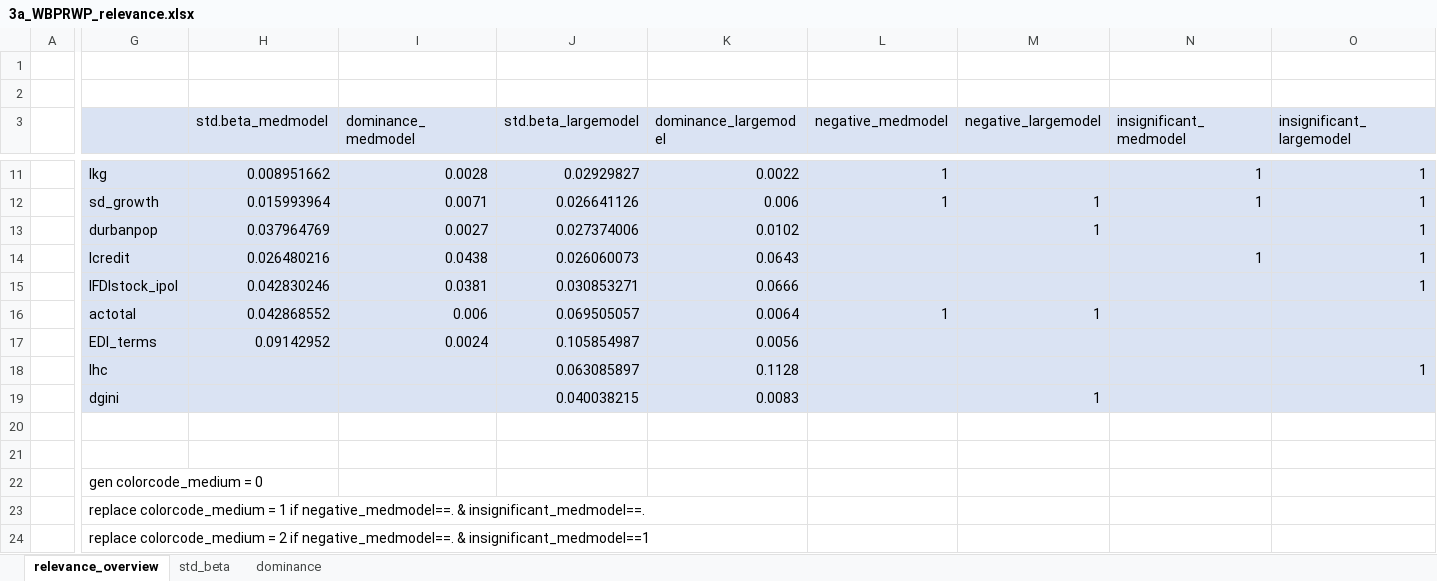
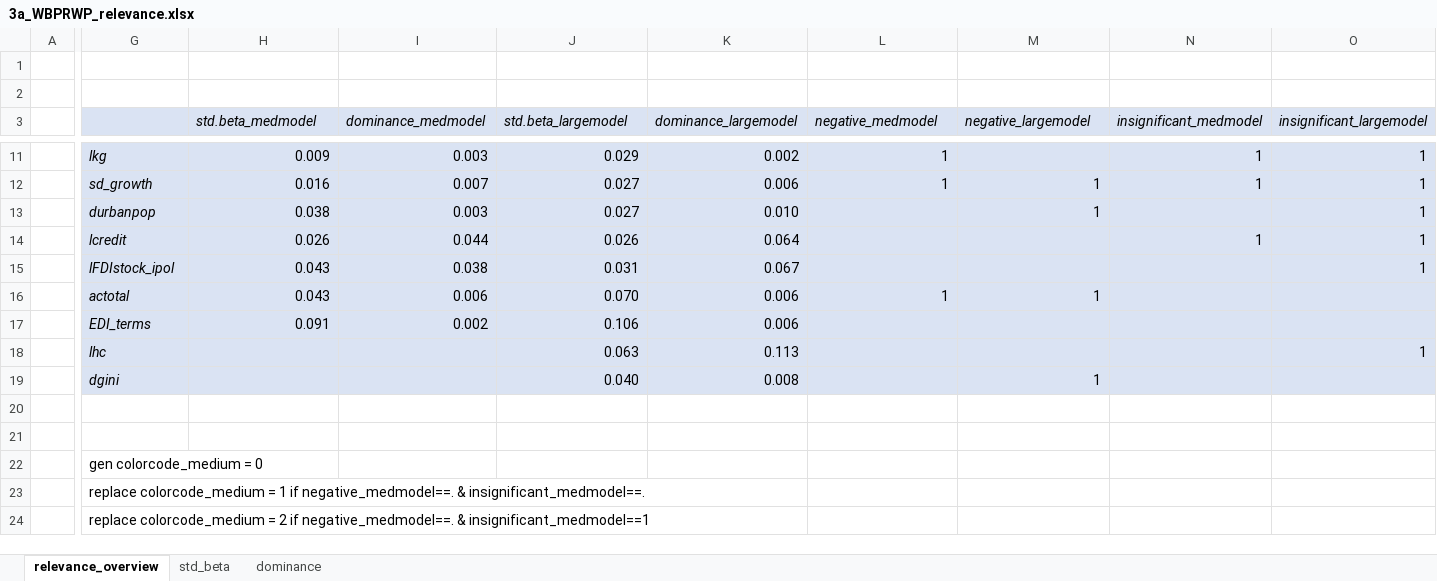
Before and after one commit to KMWacker/growthdata, an Excel workbook: 3a_WBPRWP_relevance.xlsx, sheet relevance_overview, drawn as a sheet; only a part is shown, gaps mark what is left out; values as stored, in another font and other column widths than the file's, no borders; the diff covers the shown part only; the diff names each change by its address in the sheet, - before the commit and + after, or states it on an @@ line.

```diff
--- a/3a_WBPRWP_relevance.xlsx (sheet relevance_overview)
+++ b/3a_WBPRWP_relevance.xlsx (sheet relevance_overview)
-H3:O3 italic: off
+H3:O3 italic: on
-G11:G19 italic: off
+G11:G19 italic: on
-H11 (std.beta_medmodel): 0.008951662
+H11 (std.beta_medmodel): 0.009
-I11 (dominance_medmodel): 0.0028
+I11 (dominance_medmodel): 0.003
-J11 (std.beta_largemodel): 0.02929827
+J11 (std.beta_largemodel): 0.029
-K11 (dominance_largemodel): 0.0022
+K11 (dominance_largemodel): 0.002
-H12 (std.beta_medmodel): 0.015993964
+H12 (std.beta_medmodel): 0.016
-I12 (dominance_medmodel): 0.0071
+I12 (dominance_medmodel): 0.007
-J12 (std.beta_largemodel): 0.026641126
+J12 (std.beta_largemodel): 0.027
-H13 (std.beta_medmodel): 0.037964769
+H13 (std.beta_medmodel): 0.038
-I13 (dominance_medmodel): 0.0027
+I13 (dominance_medmodel): 0.003
-J13 (std.beta_largemodel): 0.027374006
+J13 (std.beta_largemodel): 0.027
-K13 (dominance_largemodel): 0.0102
+K13 (dominance_largemodel): 0.010
-H14 (std.beta_medmodel): 0.026480216
+H14 (std.beta_medmodel): 0.026
-I14 (dominance_medmodel): 0.0438
+I14 (dominance_medmodel): 0.044
-J14 (std.beta_largemodel): 0.026060073
+J14 (std.beta_largemodel): 0.026
-K14 (dominance_largemodel): 0.0643
+K14 (dominance_largemodel): 0.064
-H15 (std.beta_medmodel): 0.042830246
+H15 (std.beta_medmodel): 0.043
-I15 (dominance_medmodel): 0.0381
+I15 (dominance_medmodel): 0.038
-J15 (std.beta_largemodel): 0.030853271
+J15 (std.beta_largemodel): 0.031
-K15 (dominance_largemodel): 0.0666
+K15 (dominance_largemodel): 0.067
-H16 (std.beta_medmodel): 0.042868552
+H16 (std.beta_medmodel): 0.043
-J16 (std.beta_largemodel): 0.069505057
+J16 (std.beta_largemodel): 0.070
-K16 (dominance_largemodel): 0.0064
+K16 (dominance_largemodel): 0.006
-H17 (std.beta_medmodel): 0.09142952
+H17 (std.beta_medmodel): 0.091
-I17 (dominance_medmodel): 0.0024
+I17 (dominance_medmodel): 0.002
-J17 (std.beta_largemodel): 0.105854987
+J17 (std.beta_largemodel): 0.106
-K17 (dominance_largemodel): 0.0056
+K17 (dominance_largemodel): 0.006
-J18 (std.beta_largemodel): 0.063085897
+J18 (std.beta_largemodel): 0.063
-K18 (dominance_largemodel): 0.1128
+K18 (dominance_largemodel): 0.113
-J19 (std.beta_largemodel): 0.040038215
+J19 (std.beta_largemodel): 0.040
-K19 (dominance_largemodel): 0.0083
+K19 (dominance_largemodel): 0.008
```
Also changed, not shown: 28 edited cells and cell formats elsewhere in this sheet, sheet std_beta, sheet dominance.
